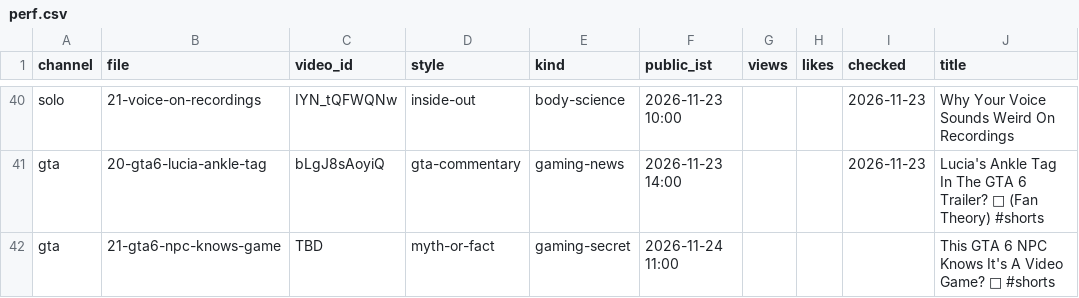
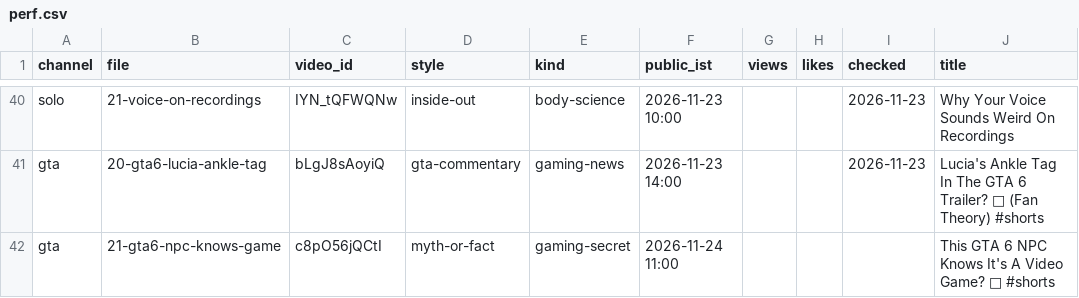
Before and after one commit to ffrastogi737-art/Faltu, a CSV file: shorts-out/perf.csv, drawn as a sheet; only a part is shown, gaps mark what is left out; the diff names each change by its address in the sheet, - before the commit and + after, or states it on an @@ line.

```diff
--- a/shorts-out/perf.csv
+++ b/shorts-out/perf.csv
-C42 (video_id): TBD
+C42 (video_id): c8pO56jQCtI
```
Also changed, not shown: 1 other file.
